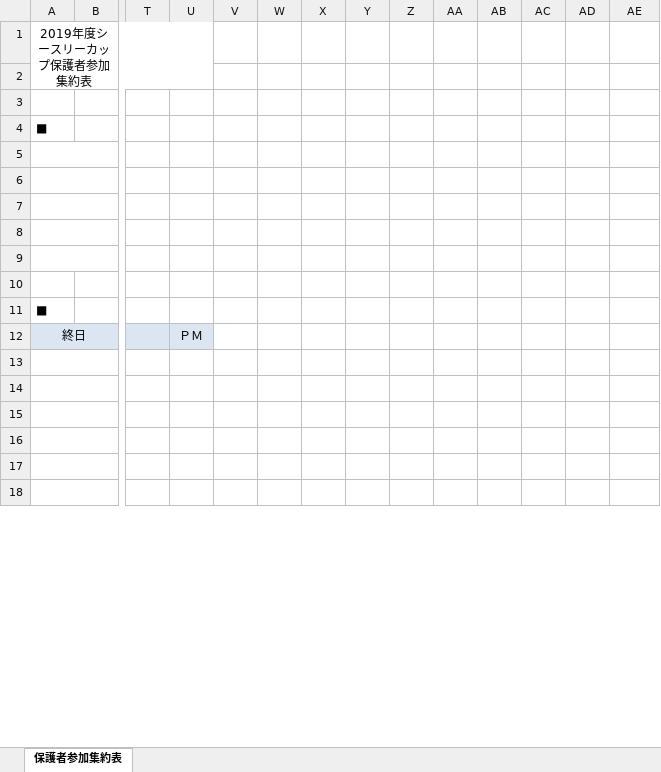
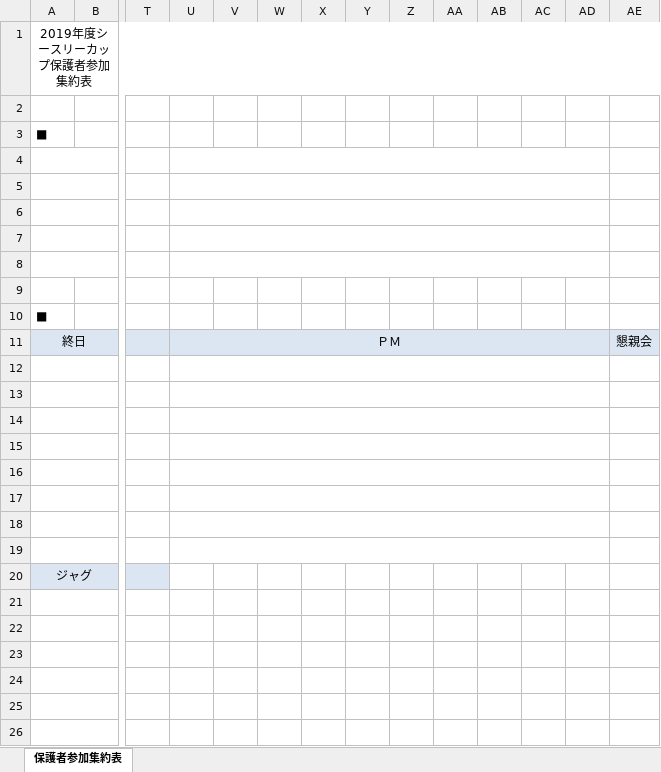
Before and after one commit to glambizm/wisusb, an Excel workbook: 平成31年度/シースリーカップ/c3cup 保護者参加集約表.xlsx, sheet 保護者参加集約表, drawn as a sheet; only a part is shown, gaps mark what is left out; values as stored, in another font and other column widths than the file's, no borders; removed rows and columns are numbered as before the commit, all else as after; rows hold the shown columns only; the diff covers the shown part only; the diff names each change by its address in the sheet, - before the commit and + after, or states it on an @@ line.

```diff
--- a/平成31年度/シースリーカップ/c3cup 保護者参加集約表.xlsx (sheet 保護者参加集約表)
+++ b/平成31年度/シースリーカップ/c3cup 保護者参加集約表.xlsx (sheet 保護者参加集約表)
-A1:U2 merged
+A1:AE1 merged
-row 3: (empty)
+U4:AD4 merged
+U5:AD5 merged
+U6:AD6 merged
+U7:AD7 merged
+U8:AD8 merged
+U11:AD11 merged
-V11:AE11 fill: none
+V11:AE11 fill: #DCE6F2
-AE11: (empty)
+AE11: 懇親会
+row 12: (empty)
+row 13: (empty)
+row 14: (empty)
+row 15: (empty)
+row 16: (empty)
+row 17: (empty)
+row 18: (empty)
+row 19: (empty)
+row 20: ジャグ
```
Also changed, not shown: 9 added rows, cell formats and merged cells elsewhere in this sheet, 平成31年度/シースリーカップ/c3cup チーム担当者連絡先.xlsx, 4 other files.
